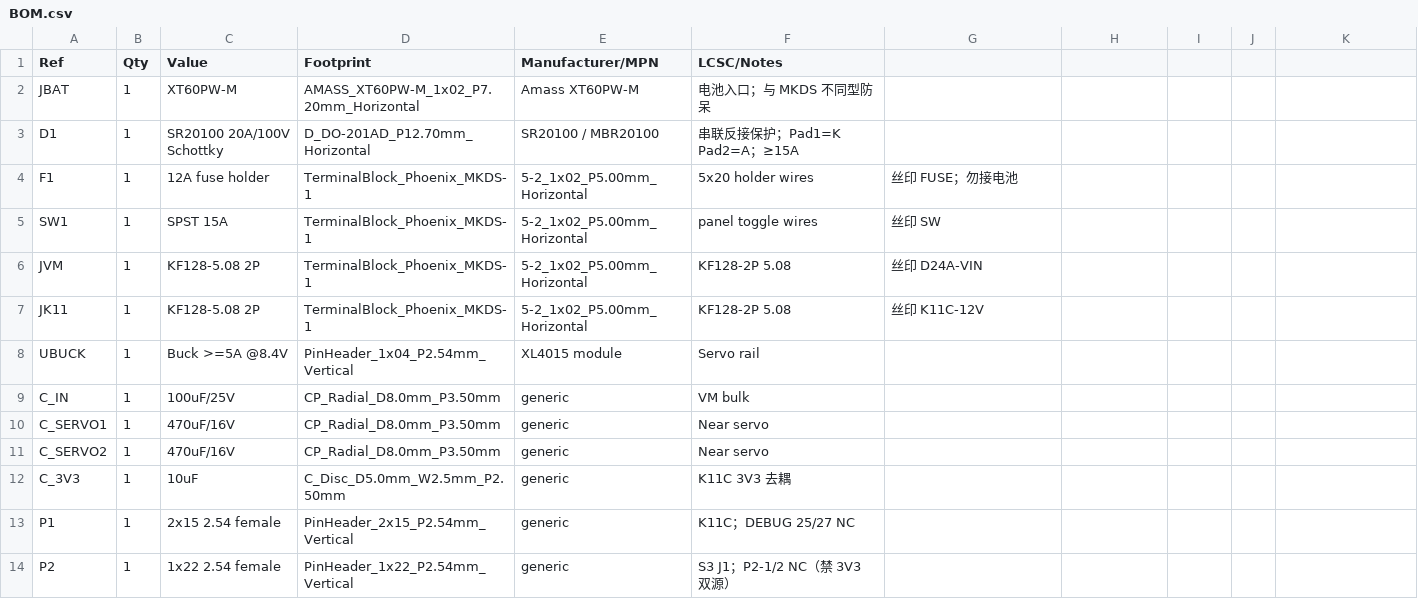
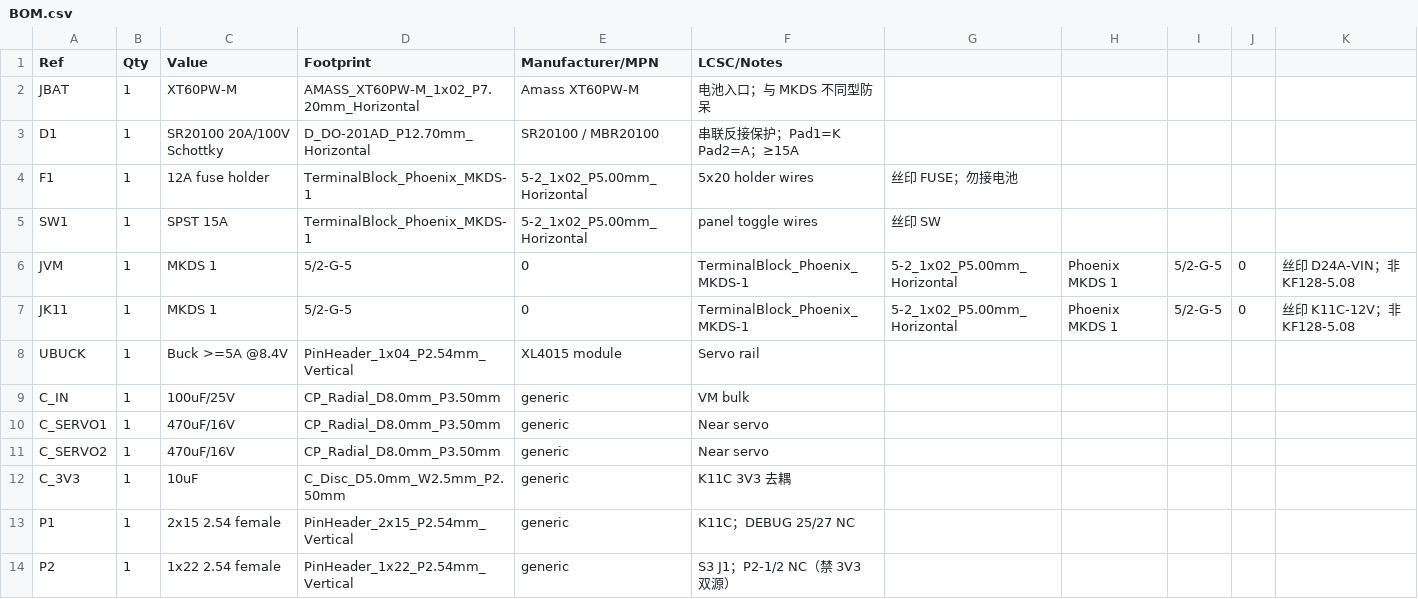
Before and after one commit to pureheartrobotics/shuxin, a CSV file: hardware/carrier_v1/docs/BOM.csv, drawn as a sheet; only a part is shown.

```diff
--- a/hardware/carrier_v1/docs/BOM.csv
+++ b/hardware/carrier_v1/docs/BOM.csv
@@ -5,4 +5,4 @@ F1,1,12A fuse holder,TerminalBlock_Phoenix_MKDS-1,5-2_1x02_P5.00mm_Horizontal,5x
 SW1,1,SPST 15A,TerminalBlock_Phoenix_MKDS-1,5-2_1x02_P5.00mm_Horizontal,panel toggle wires,丝印 SW
-JVM,1,KF128-5.08 2P,TerminalBlock_Phoenix_MKDS-1,5-2_1x02_P5.00mm_Horizontal,KF128-2P 5.08,丝印 D24A-VIN
-JK11,1,KF128-5.08 2P,TerminalBlock_Phoenix_MKDS-1,5-2_1x02_P5.00mm_Horizontal,KF128-2P 5.08,丝印 K11C-12V
+JVM,1,MKDS 1,5/2-G-5,0,TerminalBlock_Phoenix_MKDS-1,5-2_1x02_P5.00mm_Horizontal,Phoenix MKDS 1,5/2-G-5,0,丝印 D24A-VIN；非 KF128-5.08
+JK11,1,MKDS 1,5/2-G-5,0,TerminalBlock_Phoenix_MKDS-1,5-2_1x02_P5.00mm_Horizontal,Phoenix MKDS 1,5/2-G-5,0,丝印 K11C-12V；非 KF128-5.08
 UBUCK,1,Buck >=5A @8.4V,PinHeader_1x04_P2.54mm_Vertical,XL4015 module,Servo rail
```
Also changed, not shown: 21 other files.
